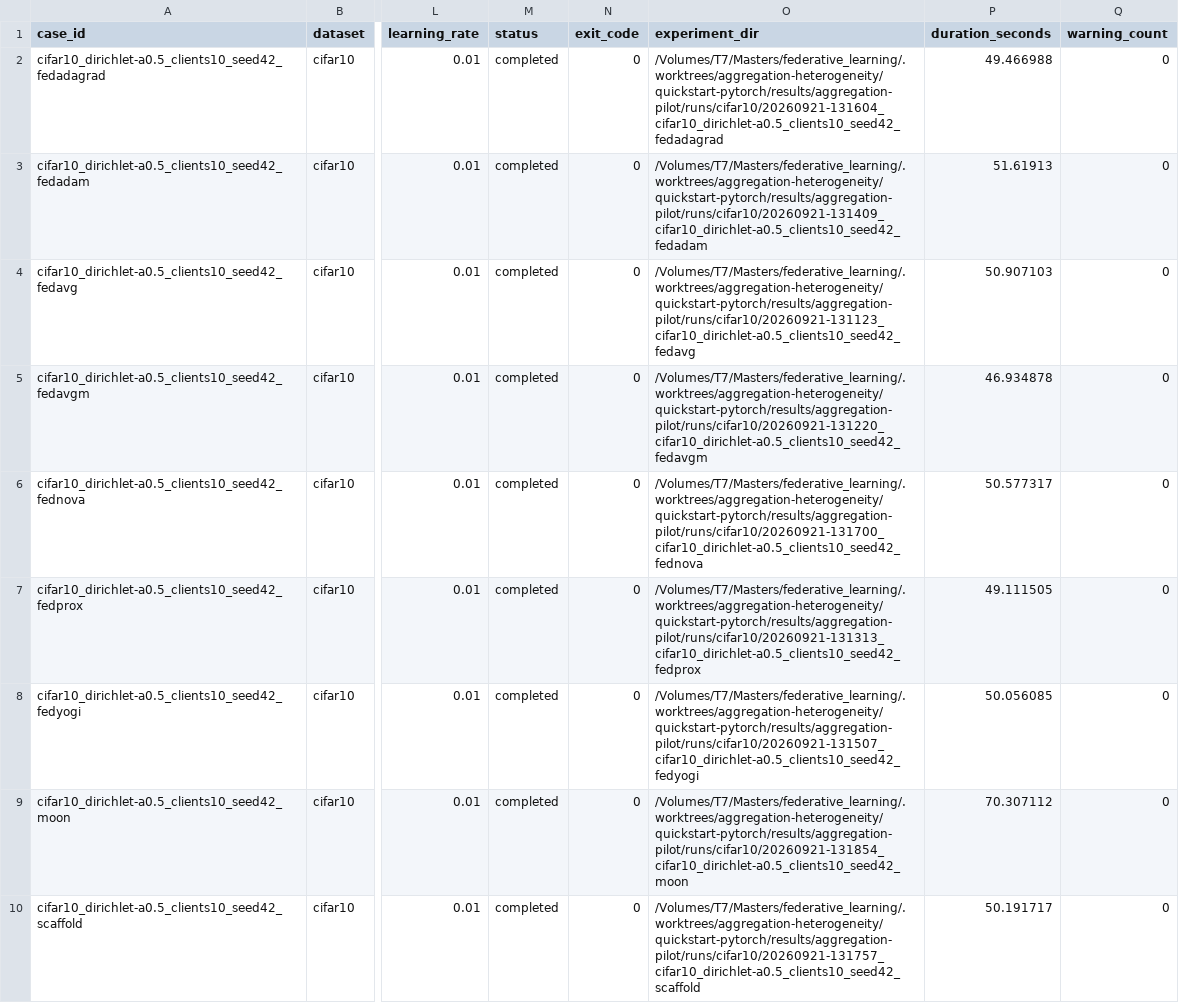
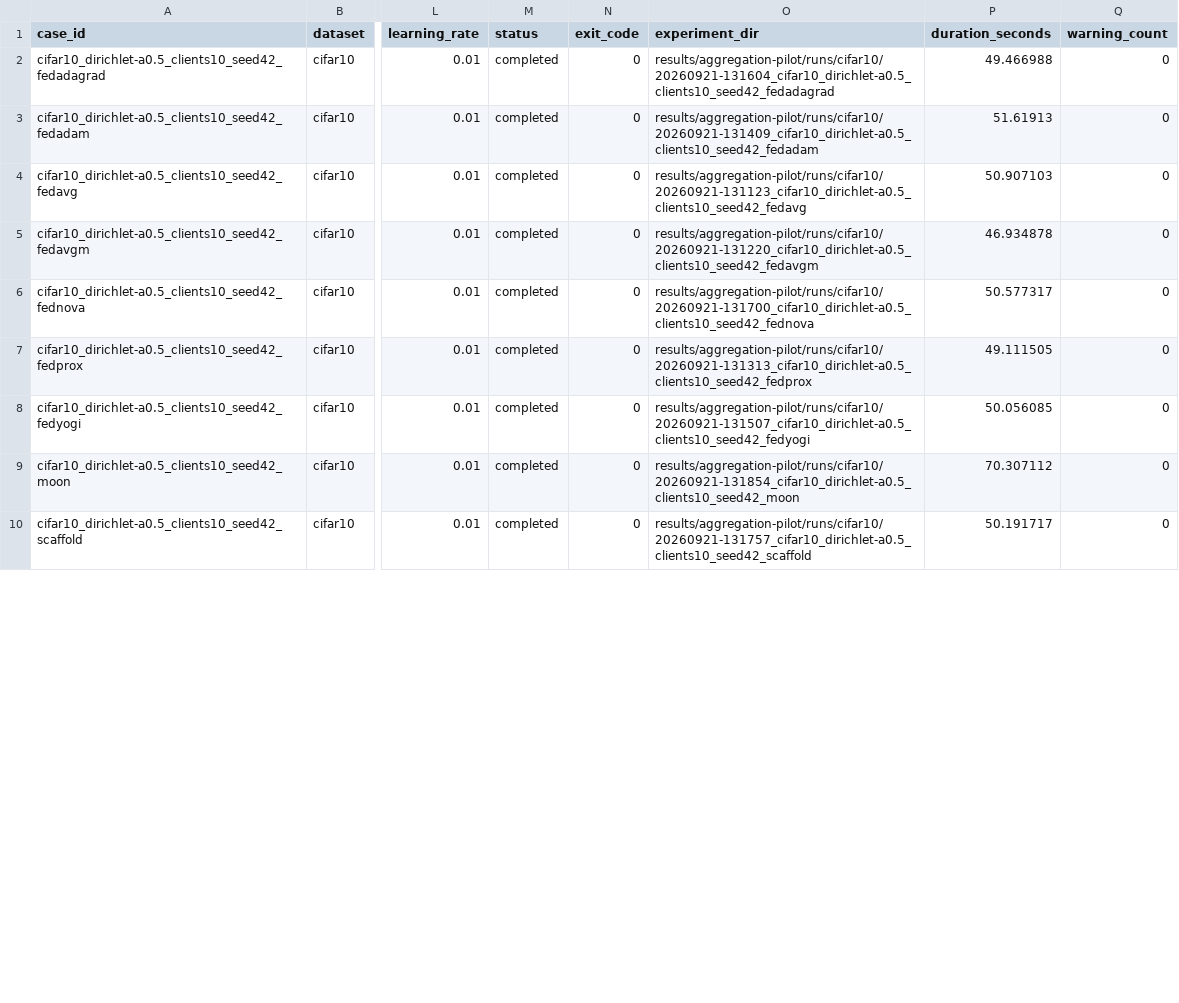
Before and after one commit to dann1erel/federative_learning, a CSV file: quickstart-pytorch/results/aggregation_benchmark.csv, drawn as a sheet; only a part is shown, gaps mark what is left out; the diff covers the shown part only; the diff names each change by its address in the sheet, - before the commit and + after, or states it on an @@ line.

Commit message:
fix: make benchmark state portable

```diff
--- a/quickstart-pytorch/results/aggregation_benchmark.csv
+++ b/quickstart-pytorch/results/aggregation_benchmark.csv
-O2 (experiment_dir): /Volumes/T7/Masters/federative_learning/.worktrees/aggregation-heterogeneity/quickstart-pytorch/results/aggregation-pilot/runs/cifar10/20260921-131604_cifar10_dirichlet-a0.5_clients10_seed42_fedadagrad
+O2 (experiment_dir): results/aggregation-pilot/runs/cifar10/20260921-131604_cifar10_dirichlet-a0.5_clients10_seed42_fedadagrad
-O3 (experiment_dir): /Volumes/T7/Masters/federative_learning/.worktrees/aggregation-heterogeneity/quickstart-pytorch/results/aggregation-pilot/runs/cifar10/20260921-131409_cifar10_dirichlet-a0.5_clients10_seed42_fedadam
+O3 (experiment_dir): results/aggregation-pilot/runs/cifar10/20260921-131409_cifar10_dirichlet-a0.5_clients10_seed42_fedadam
-O4 (experiment_dir): /Volumes/T7/Masters/federative_learning/.worktrees/aggregation-heterogeneity/quickstart-pytorch/results/aggregation-pilot/runs/cifar10/20260921-131123_cifar10_dirichlet-a0.5_clients10_seed42_fedavg
+O4 (experiment_dir): results/aggregation-pilot/runs/cifar10/20260921-131123_cifar10_dirichlet-a0.5_clients10_seed42_fedavg
-O5 (experiment_dir): /Volumes/T7/Masters/federative_learning/.worktrees/aggregation-heterogeneity/quickstart-pytorch/results/aggregation-pilot/runs/cifar10/20260921-131220_cifar10_dirichlet-a0.5_clients10_seed42_fedavgm
+O5 (experiment_dir): results/aggregation-pilot/runs/cifar10/20260921-131220_cifar10_dirichlet-a0.5_clients10_seed42_fedavgm
-O6 (experiment_dir): /Volumes/T7/Masters/federative_learning/.worktrees/aggregation-heterogeneity/quickstart-pytorch/results/aggregation-pilot/runs/cifar10/20260921-131700_cifar10_dirichlet-a0.5_clients10_seed42_fednova
+O6 (experiment_dir): results/aggregation-pilot/runs/cifar10/20260921-131700_cifar10_dirichlet-a0.5_clients10_seed42_fednova
-O7 (experiment_dir): /Volumes/T7/Masters/federative_learning/.worktrees/aggregation-heterogeneity/quickstart-pytorch/results/aggregation-pilot/runs/cifar10/20260921-131313_cifar10_dirichlet-a0.5_clients10_seed42_fedprox
+O7 (experiment_dir): results/aggregation-pilot/runs/cifar10/20260921-131313_cifar10_dirichlet-a0.5_clients10_seed42_fedprox
-O8 (experiment_dir): /Volumes/T7/Masters/federative_learning/.worktrees/aggregation-heterogeneity/quickstart-pytorch/results/aggregation-pilot/runs/cifar10/20260921-131507_cifar10_dirichlet-a0.5_clients10_seed42_fedyogi
+O8 (experiment_dir): results/aggregation-pilot/runs/cifar10/20260921-131507_cifar10_dirichlet-a0.5_clients10_seed42_fedyogi
-O9 (experiment_dir): /Volumes/T7/Masters/federative_learning/.worktrees/aggregation-heterogeneity/quickstart-pytorch/results/aggregation-pilot/runs/cifar10/20260921-131854_cifar10_dirichlet-a0.5_clients10_seed42_moon
+O9 (experiment_dir): results/aggregation-pilot/runs/cifar10/20260921-131854_cifar10_dirichlet-a0.5_clients10_seed42_moon
-O10 (experiment_dir): /Volumes/T7/Masters/federative_learning/.worktrees/aggregation-heterogeneity/quickstart-pytorch/results/aggregation-pilot/runs/cifar10/20260921-131757_cifar10_dirichlet-a0.5_clients10_seed42_scaffold
+O10 (experiment_dir): results/aggregation-pilot/runs/cifar10/20260921-131757_cifar10_dirichlet-a0.5_clients10_seed42_scaffold
```
Also changed, not shown: 9 edited cells elsewhere in this file, quickstart-pytorch/results/heterogeneity_metrics.csv, 9 other files.
